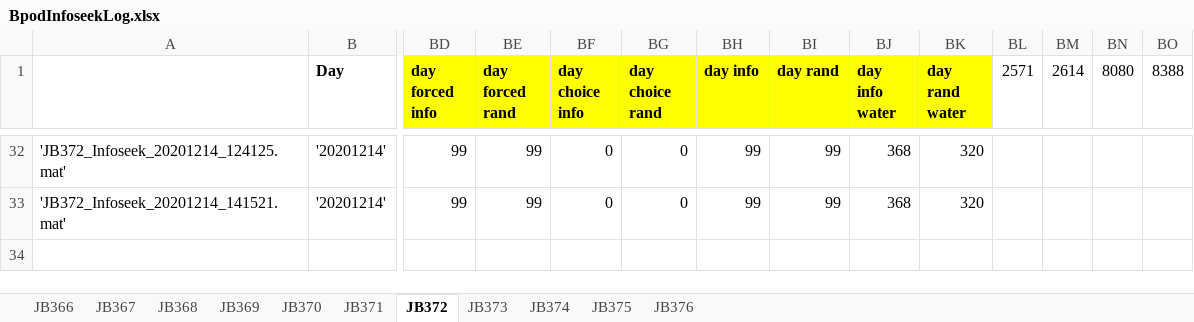
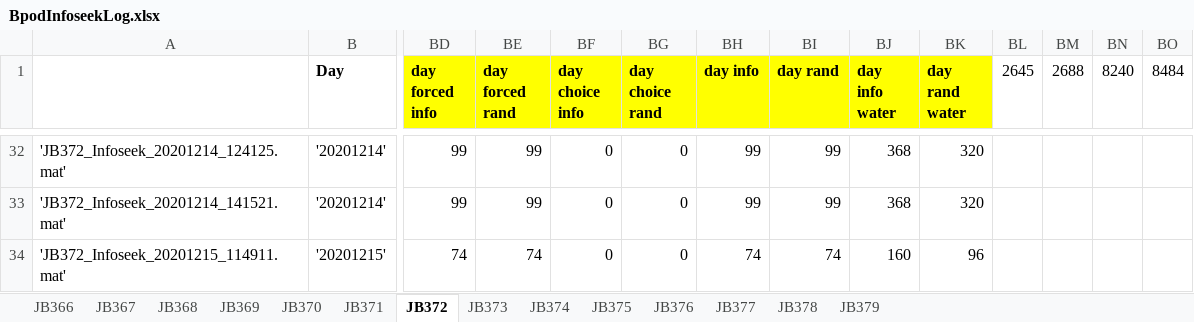
Before and after one commit to jjbussell/BpodInfoSeekAnalysis, an Excel workbook: BpodInfoseekLog.xlsx, sheet JB372, drawn as a sheet; only a part is shown, gaps mark what is left out; values as stored, in another font and other column widths than the file's, no borders; rows hold the shown columns only; the diff names each change by its address in the sheet, - before the commit and + after, or states it on an @@ line.

```diff
--- a/BpodInfoseekLog.xlsx (sheet JB372)
+++ b/BpodInfoseekLog.xlsx (sheet JB372)
+sheet tab: JB377
+sheet tab: JB378
+sheet tab: JB379
-BL1: 2571
+BL1: 2645
-BM1: 2614
+BM1: 2688
-BN1: 8080
+BN1: 8240
-BO1: 8388
+BO1: 8484
+row 34: 'JB372_Infoseek_20201215_114911.mat' | '20201215' | 74 | 74 | 0 | 0 | 74 | 74 | 160 | 96
```
Also changed, not shown: sheet JB373, sheet JB376, sheet JB375, sheet JB371, sheet JB374.
